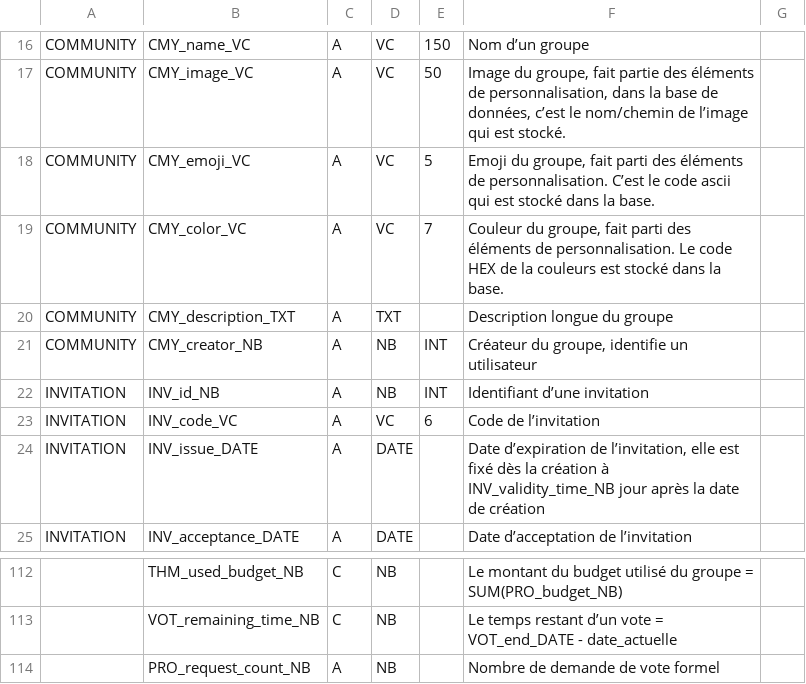
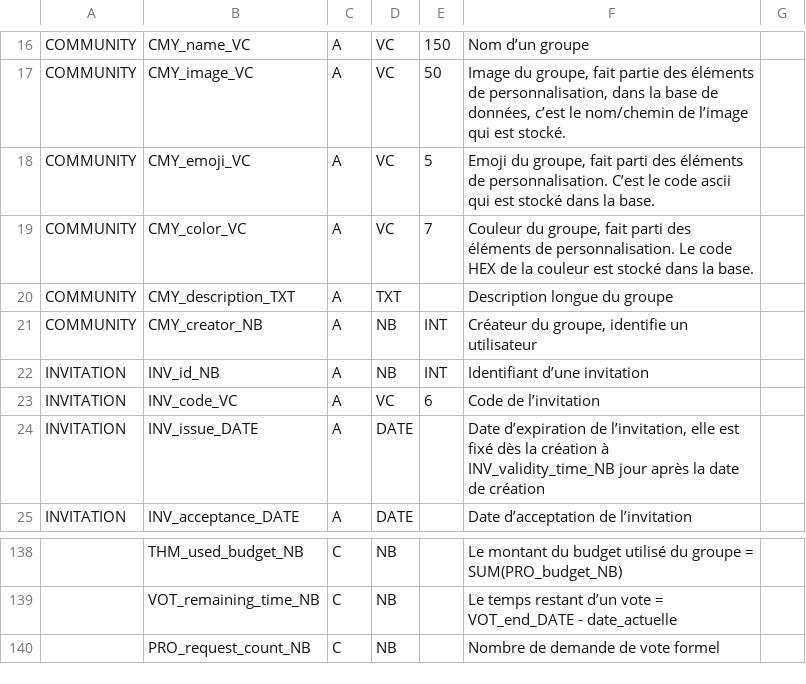
Before and after one commit to Kylian2/vote-right, a CSV file: DB-scripts/data-dictionnary.csv, drawn as a sheet; only a part is shown, gaps mark what is left out; addresses are those after the commit; the diff covers the shown part only; the diff names each change by its address in the sheet, - before the commit and + after, or states it on an @@ line.

```diff
--- a/DB-scripts/data-dictionnary.csv
+++ b/DB-scripts/data-dictionnary.csv
-F19: …de la couleurs est stocké…
+F19: …de la couleur est stocké…
-C140: A
+C140: C
```
Also changed, not shown: 27 added rows and 1 removed row elsewhere in this file, 2 other files.
